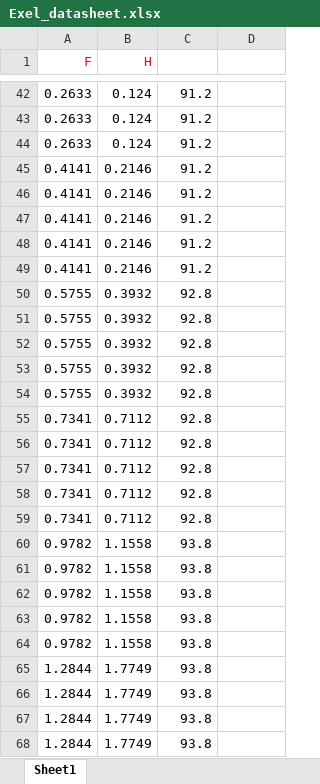
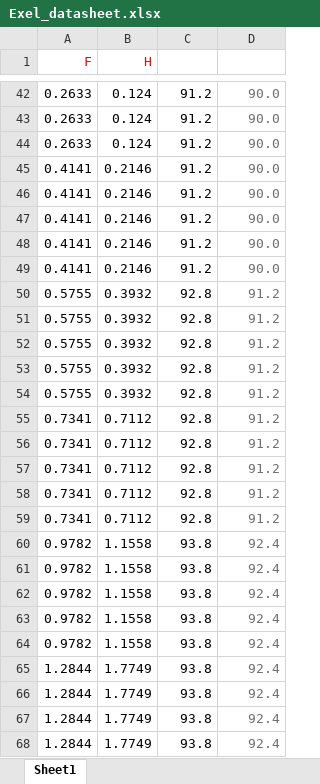
Before and after one commit to Makimousse/Cancer, an Excel workbook: Exel_datasheet.xlsx, sheet Sheet1, drawn as a sheet; only a part is shown, gaps mark what is left out; values as stored, in another font and other column widths than the file's, no borders; table styles not drawn; the diff covers the shown part only; the diff names each change by its address in the sheet, - before the commit and + after, or states it on an @@ line.

```diff
--- a/Exel_datasheet.xlsx (sheet Sheet1)
+++ b/Exel_datasheet.xlsx (sheet Sheet1)
-D42:D49 (Column2): (empty)
+D42:D49 (Column2): 90.0
-D50:D59 (Column2): (empty)
+D50:D59 (Column2): 91.2
-D60:D68 (Column2): (empty)
+D60:D68 (Column2): 92.4
```
Also changed, not shown: 49 edited cells elsewhere in this sheet, 1 other file.
